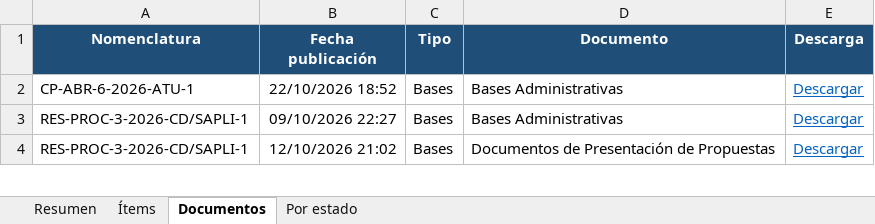
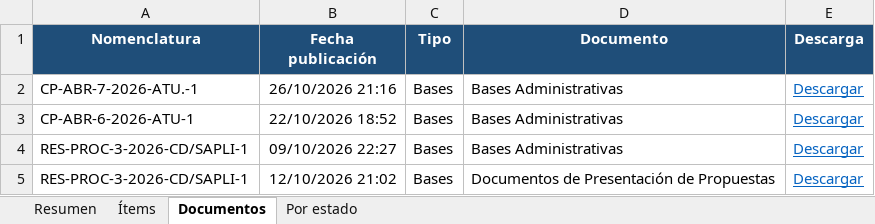
Before and after one commit to reneearmasr/portal-proyectos-atu, an Excel workbook: seace/Procesos_SEACE_ATU.xlsx, sheet Documentos, drawn as a sheet; only a part is shown; values as stored, in another font and other column widths than the file's, no borders; table styles not drawn; the diff names each change by its address in the sheet, - before the commit and + after, or states it on an @@ line.

```diff
--- a/seace/Procesos_SEACE_ATU.xlsx (sheet Documentos)
+++ b/seace/Procesos_SEACE_ATU.xlsx (sheet Documentos)
+row 2: CP-ABR-7-2026-ATU.-1 | 26/10/2026 21:16 | Bases | Bases Administrativas | Descargar
```
Also changed, not shown: sheet Resumen, sheet Ítems, sheet Por estado.
